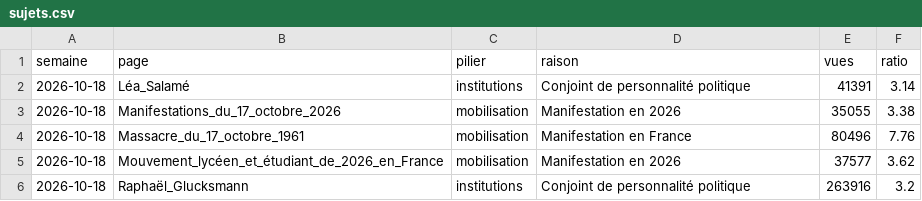
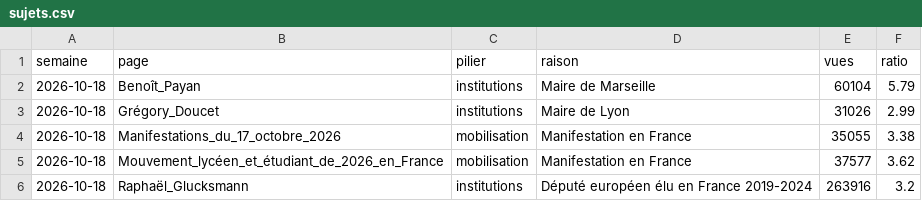
Before and after one commit to benicrux/barometre-social, a CSV file: data/sujets.csv, drawn as a sheet.

```diff
--- a/data/sujets.csv
+++ b/data/sujets.csv
@@ -1,6 +1,6 @@
 semaine,page,pilier,raison,vues,ratio
-2026-10-18,Léa_Salamé,institutions,Conjoint de personnalité politique,41391,3.14
-2026-10-18,Manifestations_du_17_octobre_2026,mobilisation,Manifestation en 2026,35055,3.38
-2026-10-18,Massacre_du_17_octobre_1961,mobilisation,Manifestation en France,80496,7.76
-2026-10-18,Mouvement_lycéen_et_étudiant_de_2026_en_France,mobilisation,Manifestation en 2026,37577,3.62
-2026-10-18,Raphaël_Glucksmann,institutions,Conjoint de personnalité politique,263916,3.2
+2026-10-18,Benoît_Payan,institutions,Maire de Marseille,60104,5.79
+2026-10-18,Grégory_Doucet,institutions,Maire de Lyon,31026,2.99
+2026-10-18,Manifestations_du_17_octobre_2026,mobilisation,Manifestation en France,35055,3.38
+2026-10-18,Mouvement_lycéen_et_étudiant_de_2026_en_France,mobilisation,Manifestation en France,37577,3.62
+2026-10-18,Raphaël_Glucksmann,institutions,Député européen élu en France 2019-2024,263916,3.2
```
Also changed, not shown: data/carburants.csv, 2 other files.
